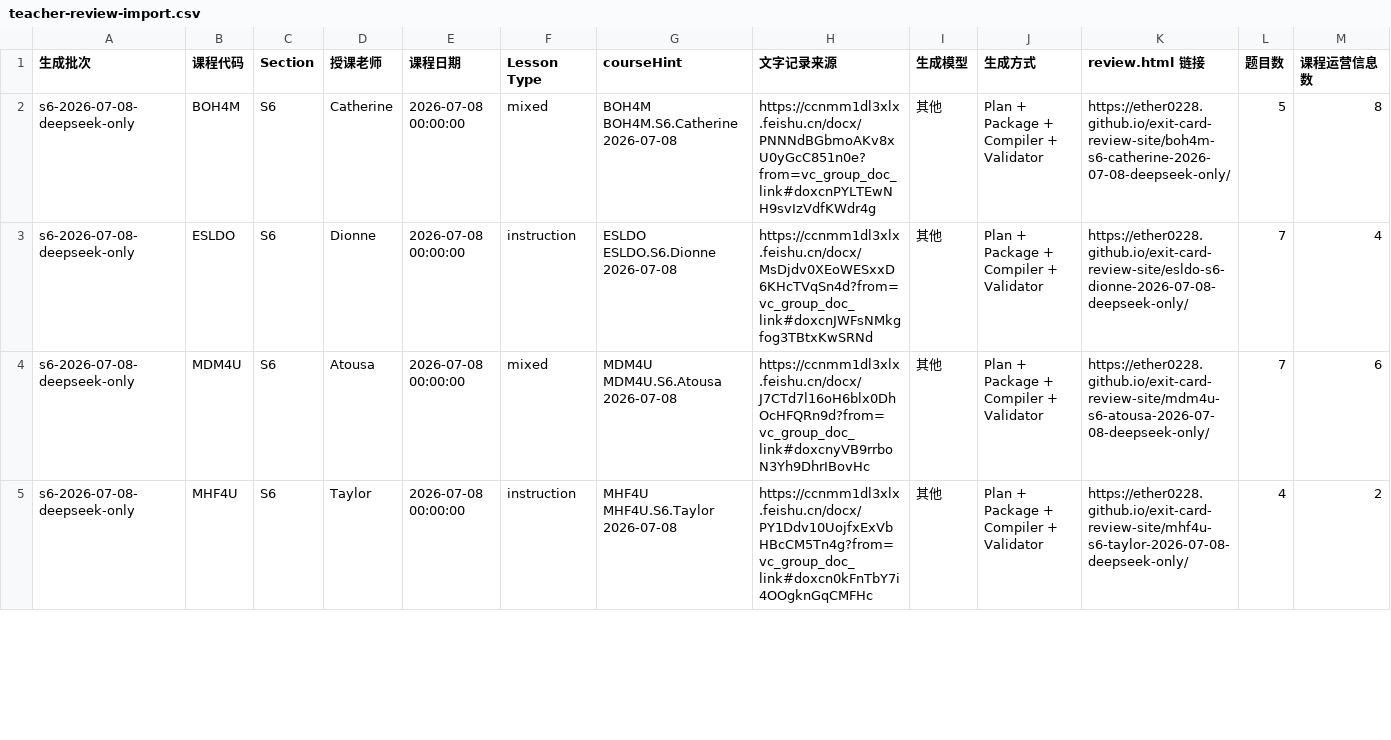
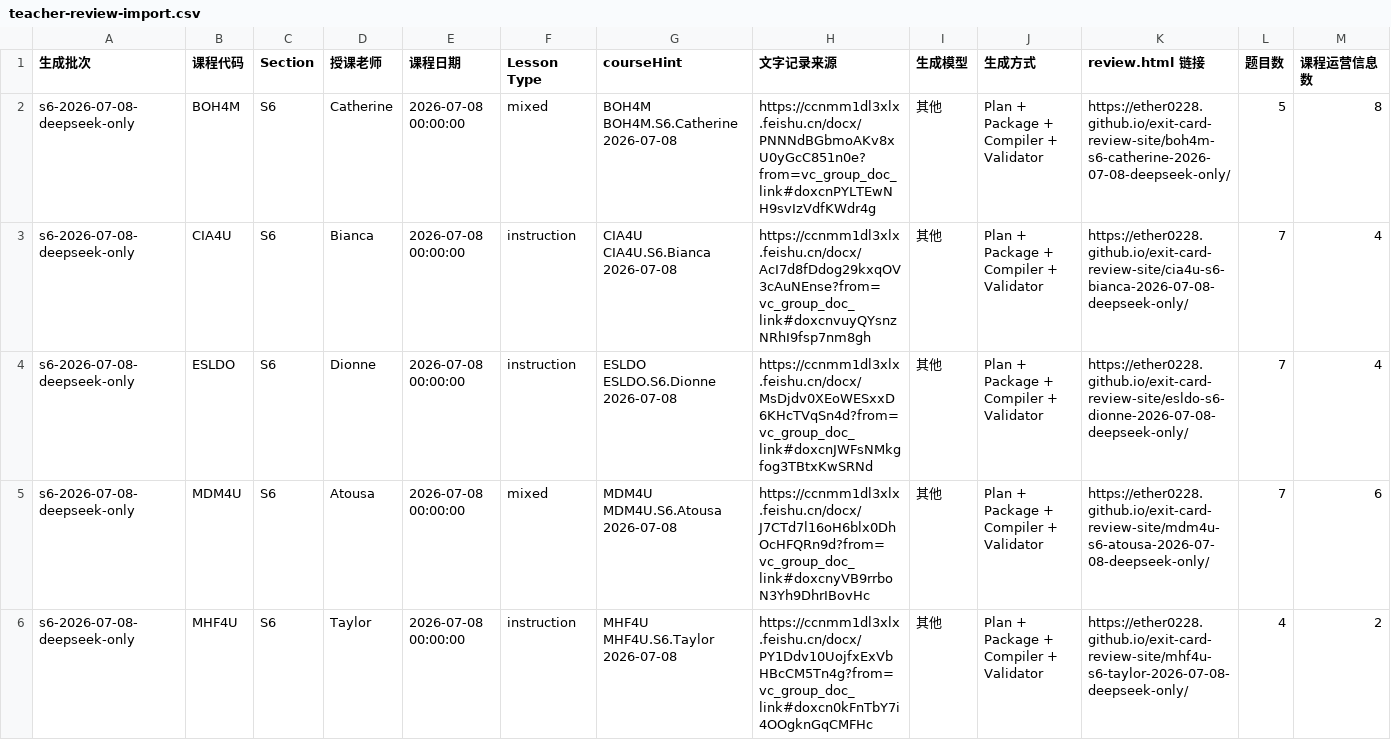
Before and after one commit to Ether0228/exit-card-review-site, a CSV file: teacher-review-import.csv, drawn as a sheet; only a part is shown; rows hold the shown columns only; the diff covers the shown part only; the diff names each change by its address in the sheet, - before the commit and + after, or states it on an @@ line.

Commit message:
Publish final 2026-07-08 exit cards

```diff
--- a/teacher-review-import.csv
+++ b/teacher-review-import.csv
+row 3: s6-2026-07-08-deepseek-only | CIA4U | S6 | Bianca | 2026-07-08 00:00:00 | instruction | CIA4U CIA4U.S6.Bianca 2026-07-08 | https://ccnmm1dl3xlx.feishu.cn/docx/AcI7d8fDdog29kxqOV3cAuNEnse?from=vc_group_doc_link#doxcnvuyQYsnzNRhI9fsp7nm8gh | 其他 | Plan + Package + Compiler + Validator | https://ether0228.github.io/exit-card-review-site/cia4u-s6-bianca-2026-07-08-deepseek-only/ | 7 | 4
```
Also changed, not shown: 5 edited cells elsewhere in this file, 9 other files.
